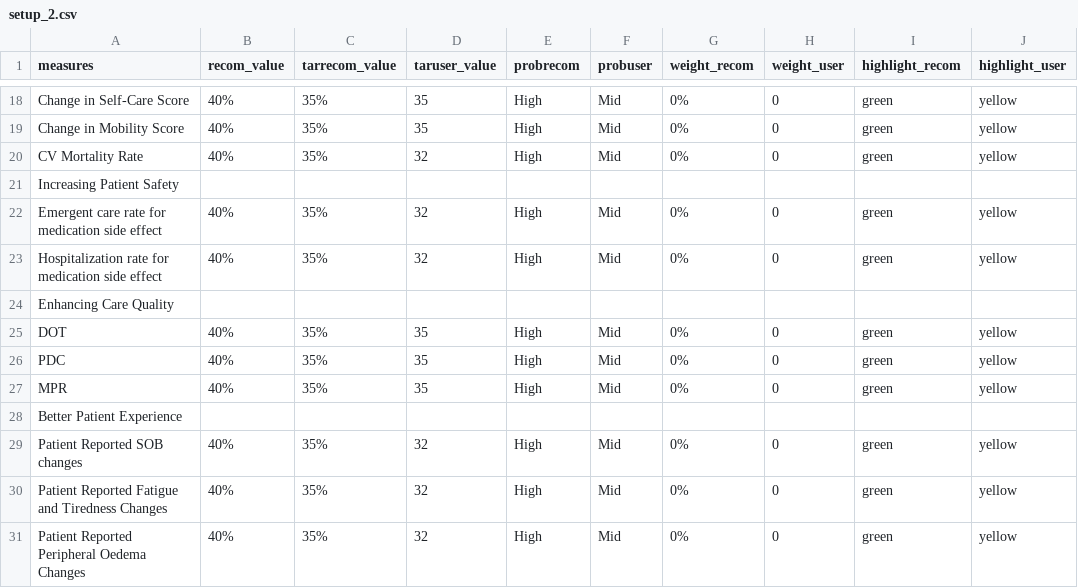
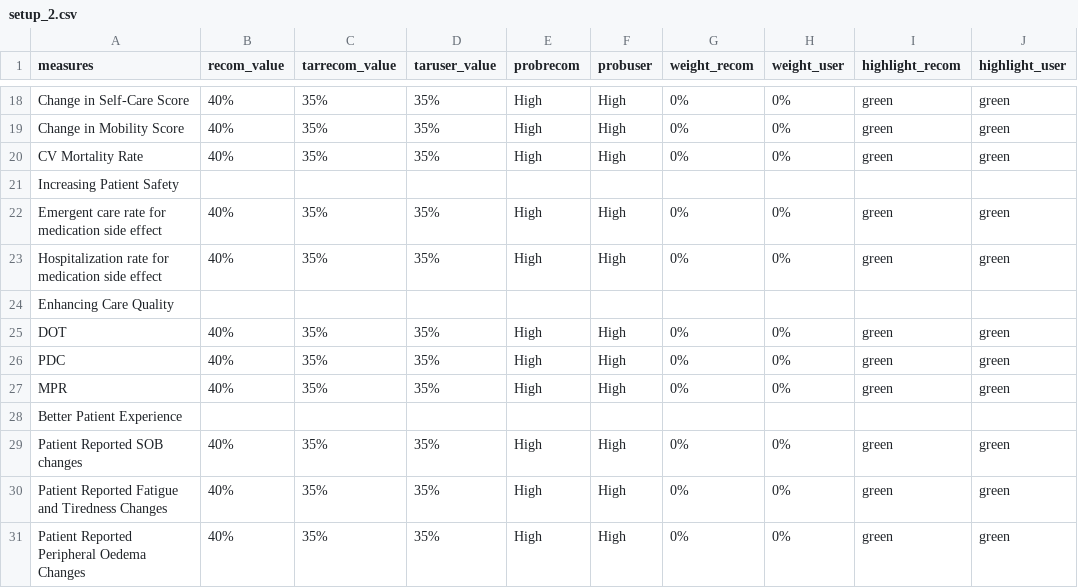
Before and after one commit to OHL-tmp/VBP-report-demo-test, a CSV file: data/setup_2.csv, drawn as a sheet; only a part is shown, gaps mark what is left out; the diff covers the shown part only; the diff names each change by its address in the sheet, - before the commit and + after, or states it on an @@ line.

```diff
--- a/data/setup_2.csv
+++ b/data/setup_2.csv
-D18:D19 (taruser_value): 35
+D18:D19 (taruser_value): 35%
-F18:F20 (probuser): Mid
+F18:F20 (probuser): High
-H18:H20 (weight_user): 0
+H18:H20 (weight_user): 0%
-J18:J20 (highlight_user): yellow
+J18:J20 (highlight_user): green
-D20 (taruser_value): 32
+D20 (taruser_value): 35%
-D22:D23 (taruser_value): 32
+D22:D23 (taruser_value): 35%
-F22:F23 (probuser): Mid
+F22:F23 (probuser): High
-H22:H23 (weight_user): 0
+H22:H23 (weight_user): 0%
-J22:J23 (highlight_user): yellow
+J22:J23 (highlight_user): green
-D25:D27 (taruser_value): 35
+D25:D27 (taruser_value): 35%
-F25:F27 (probuser): Mid
+F25:F27 (probuser): High
-H25:H27 (weight_user): 0
+H25:H27 (weight_user): 0%
-J25:J27 (highlight_user): yellow
+J25:J27 (highlight_user): green
-D29:D31 (taruser_value): 32
+D29:D31 (taruser_value): 35%
-F29:F31 (probuser): Mid
+F29:F31 (probuser): High
-H29:H31 (weight_user): 0
+H29:H31 (weight_user): 0%
-J29:J31 (highlight_user): yellow
+J29:J31 (highlight_user): green
```
Also changed, not shown: 53 edited cells elsewhere in this file, data/setup_1.csv, 3 other files.
